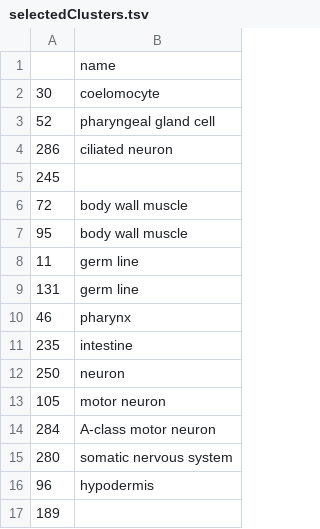
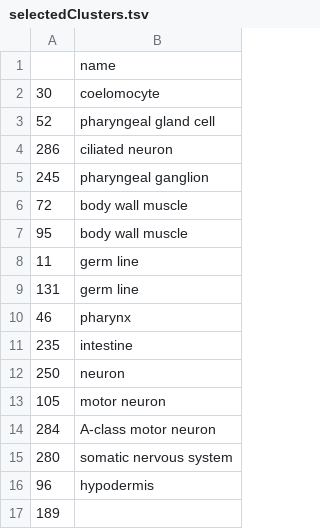
Before and after one commit to joshtburdick/worm, a TSV file: sort_paper/plot/enrichment/selectedClusters.tsv, drawn as a sheet.

Commit message:
Improved p-value formatting. Added putative annotation for cluster 245.

```diff
--- a/sort_paper/plot/enrichment/selectedClusters.tsv
+++ b/sort_paper/plot/enrichment/selectedClusters.tsv
@@ -4,3 +4,3 @@
 286	ciliated neuron
-245	
+245	pharyngeal ganglion
 72	body wall muscle
```
Also changed, not shown: 1 other file.
